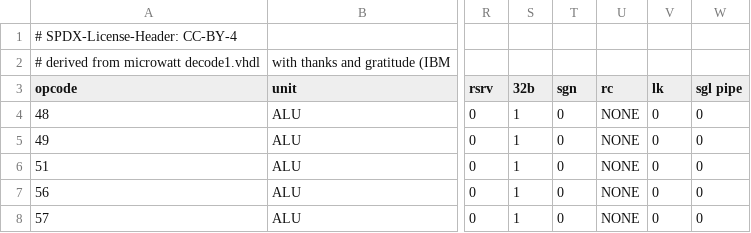
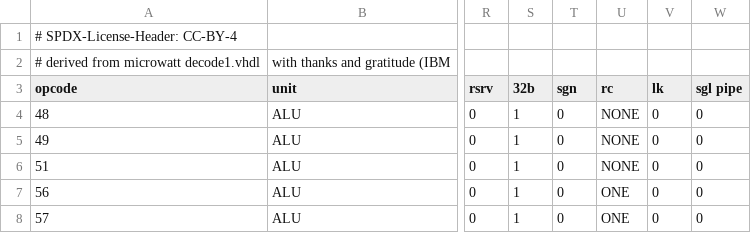
Before and after one commit to Libre-SOC-mirrors/openpower-isa, a CSV file: openpower/isatables/minor_4.csv, drawn as a sheet; only a part is shown, gaps mark what is left out; the diff names each change by its address in the sheet, - before the commit and + after, or states it on an @@ line.

Commit message:
remove need for explicit-hack for "pcdec." - rc column in minor_4.csv file can be set "rc=ONE" which tells ISACaller (and PowerDecoder2) to *always* write to CR0

```diff
--- a/openpower/isatables/minor_4.csv
+++ b/openpower/isatables/minor_4.csv
-U7:U8 (rc): NONE
+U7:U8 (rc): ONE
```
Also changed, not shown: 1 other file.
